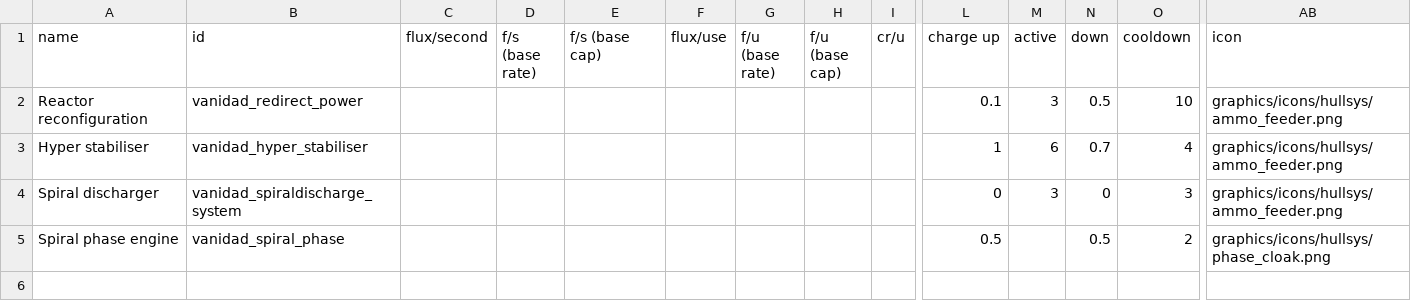
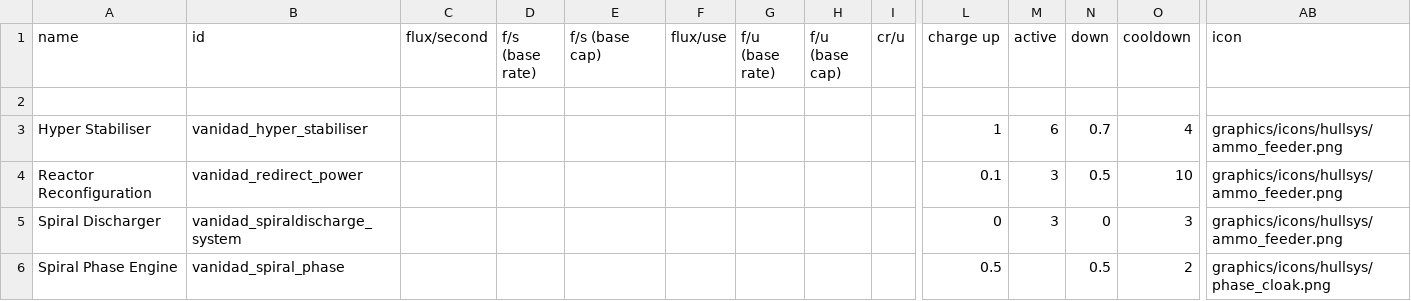
Before and after one commit to FabriceValade/VanidadYAfliction, a CSV file: data/shipsystems/ship_systems.csv, drawn as a sheet; only a part is shown, gaps mark what is left out; addresses are those after the commit; rows hold the shown columns only; the diff names each change by its address in the sheet, - before the commit and + after, or states it on an @@ line.

```diff
--- a/data/shipsystems/ship_systems.csv
+++ b/data/shipsystems/ship_systems.csv
-row 2: Reactor reconfiguration | vanidad_redirect_power |  |  |  |  |  |  |  | 0.1 | 3 | 0.5 | 10 | graphics/icons/hullsys/ammo_feeder.png
+row 2: (empty)
-A3 (name): Hyper stabiliser
+A3 (name): Hyper Stabiliser
+row 4: Reactor Reconfiguration | vanidad_redirect_power |  |  |  |  |  |  |  | 0.1 | 3 | 0.5 | 10 | graphics/icons/hullsys/ammo_feeder.png
-A5 (name): Spiral discharger
+A5 (name): Spiral Discharger
-A6 (name): Spiral phase engine
+A6 (name): Spiral Phase Engine
```
Also changed, not shown: 1 other file.
